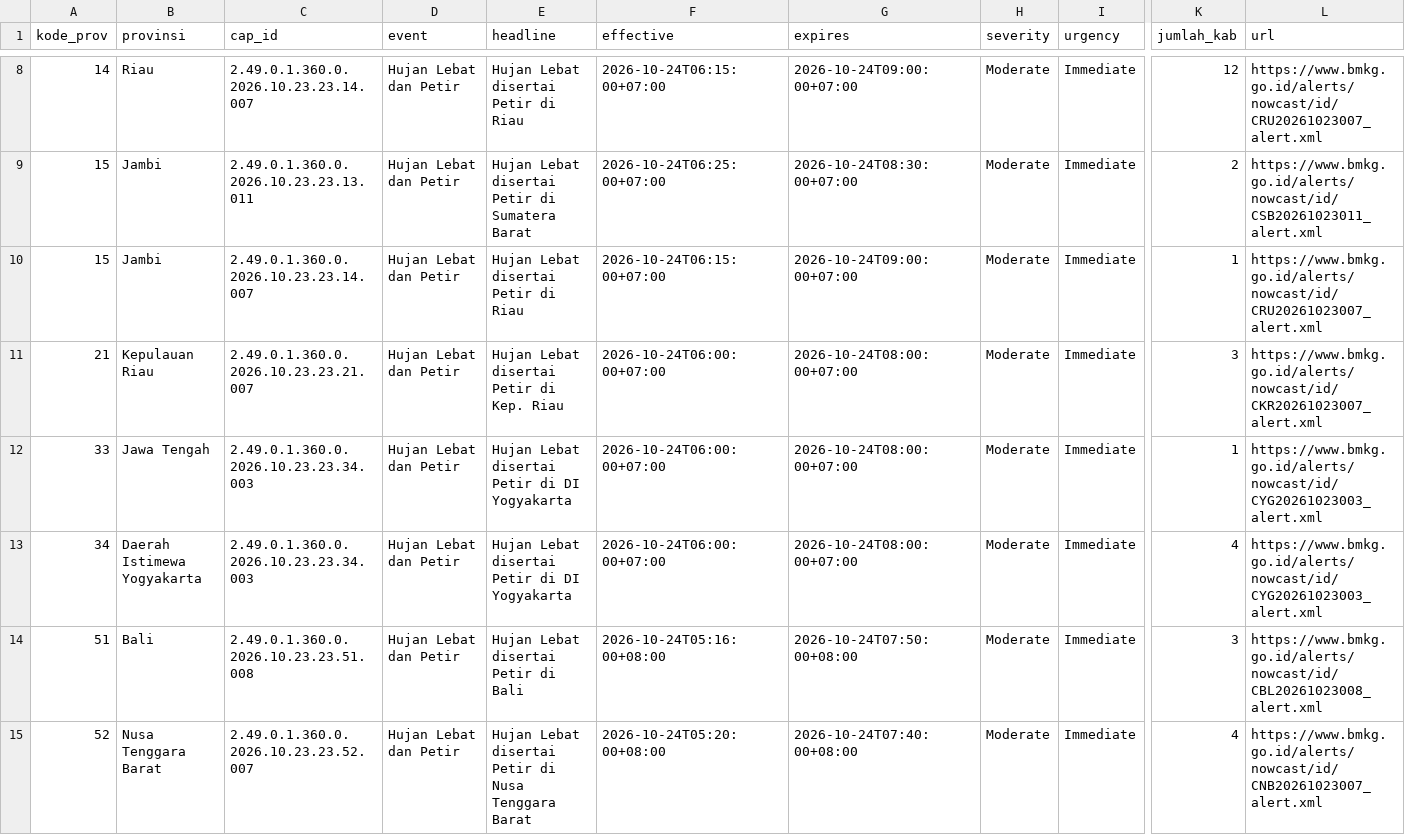
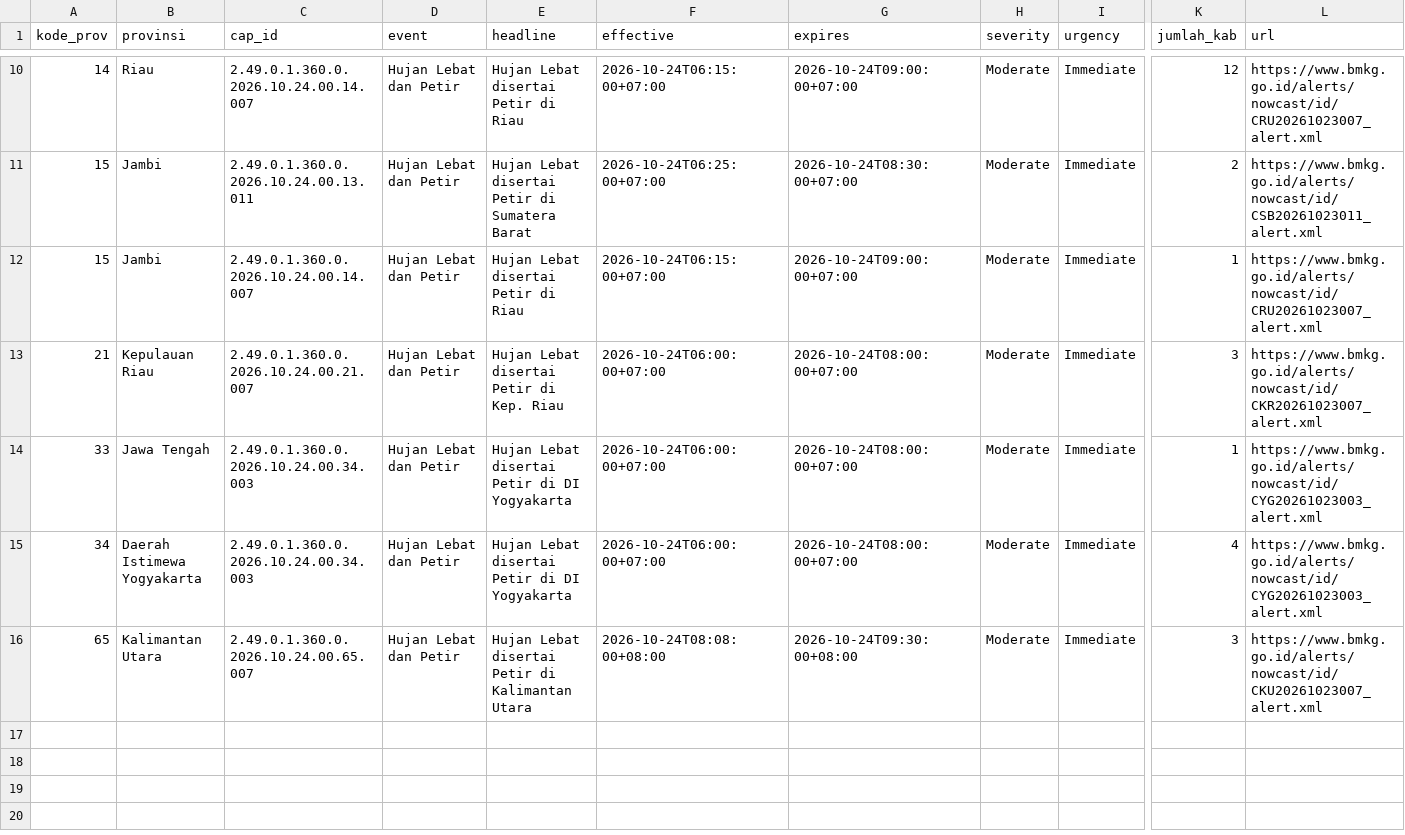
Before and after one commit to pantau-bencana/karhutla-dashboard, a CSV file: data/live/bmkg-cap-prov.csv, drawn as a sheet; only a part is shown, gaps mark what is left out; removed rows and columns are numbered as before the commit, all else as after; rows hold the shown columns only; the diff covers the shown part only; the diff names each change by its address in the sheet, - before the commit and + after, or states it on an @@ line.

```diff
--- a/data/live/bmkg-cap-prov.csv
+++ b/data/live/bmkg-cap-prov.csv
-C10 (cap_id): 2.49.0.1.360.0.2026.10.23.23.14.007
+C10 (cap_id): 2.49.0.1.360.0.2026.10.24.00.14.007
-C11 (cap_id): 2.49.0.1.360.0.2026.10.23.23.13.011
+C11 (cap_id): 2.49.0.1.360.0.2026.10.24.00.13.011
-C12 (cap_id): 2.49.0.1.360.0.2026.10.23.23.14.007
+C12 (cap_id): 2.49.0.1.360.0.2026.10.24.00.14.007
-C13 (cap_id): 2.49.0.1.360.0.2026.10.23.23.21.007
+C13 (cap_id): 2.49.0.1.360.0.2026.10.24.00.21.007
-C14:C15 (cap_id): 2.49.0.1.360.0.2026.10.23.23.34.003
+C14:C15 (cap_id): 2.49.0.1.360.0.2026.10.24.00.34.003
-A16 (kode_prov): 51
+A16 (kode_prov): 65
-B16 (provinsi): Bali
+B16 (provinsi): Kalimantan Utara
-C16 (cap_id): 2.49.0.1.360.0.2026.10.23.23.51.008
+C16 (cap_id): 2.49.0.1.360.0.2026.10.24.00.65.007
-E16 (headline): Hujan Lebat disertai Petir di Bali
+E16 (headline): Hujan Lebat disertai Petir di Kalimantan Utara
-F16 (effective): 2026-10-24T05:16:00+08:00
+F16 (effective): 2026-10-24T08:08:00+08:00
-G16 (expires): 2026-10-24T07:50:00+08:00
+G16 (expires): 2026-10-24T09:30:00+08:00
-L16 (url): https://www.bmkg.go.id/alerts/nowcast/id/CBL20261023008_alert.xml
+L16 (url): https://www.bmkg.go.id/alerts/nowcast/id/CKU20261023007_alert.xml
-row 15: 52 | Nusa Tenggara Barat | 2.49.0.1.360.0.2026.10.23.23.52.007 | Hujan Lebat dan Petir | Hujan Lebat disertai Petir di Nusa Tenggara Barat | 2026-10-24T05:20:00+08:00 | 2026-10-24T07:40:00+08:00 | Moderate | Immediate | 4 | https://www.bmkg.go.id/alerts/nowcast/id/CNB20261023007_alert.xml
```
Also changed, not shown: 2 added rows and 6 edited cells elsewhere in this file, 5 other files.
